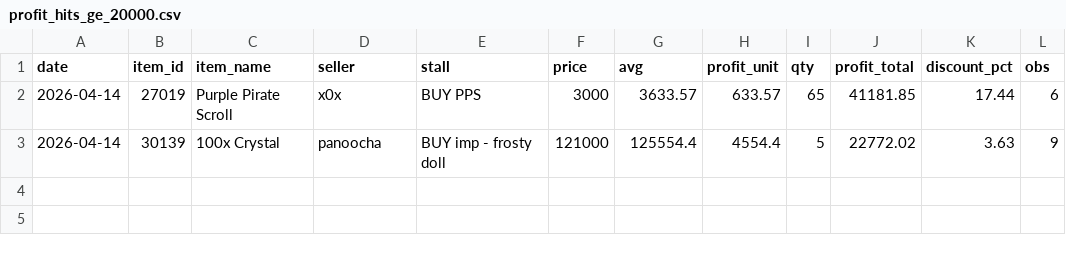
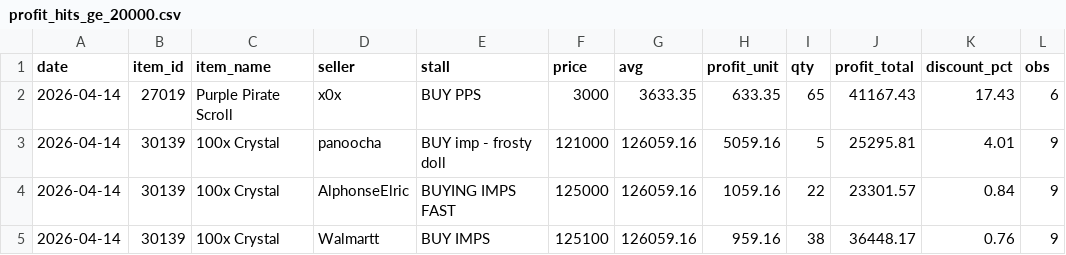
Before and after one commit to Bunencio/moon-discounts, a CSV file: docs/profit_hits_ge_20000.csv, drawn as a sheet.

```diff
--- a/docs/profit_hits_ge_20000.csv
+++ b/docs/profit_hits_ge_20000.csv
@@ -1,3 +1,5 @@
 date,item_id,item_name,seller,stall,price,avg,profit_unit,qty,profit_total,discount_pct,obs
-2026-04-14,27019,Purple Pirate Scroll,x0x,BUY PPS,3000,3633.57,633.57,65,41181.85,17.44,6
-2026-04-14,30139,100x Crystal,panoocha,BUY imp - frosty doll,121000,125554.4,4554.4,5,22772.02,3.63,9
+2026-04-14,27019,Purple Pirate Scroll,x0x,BUY PPS,3000,3633.35,633.35,65,41167.43,17.43,6
+2026-04-14,30139,100x Crystal,panoocha,BUY imp - frosty doll,121000,126059.16,5059.16,5,25295.81,4.01,9
+2026-04-14,30139,100x Crystal,AlphonseElric,BUYING IMPS FAST,125000,126059.16,1059.16,22,23301.57,0.84,9
+2026-04-14,30139,100x Crystal,Walmartt,BUY IMPS,125100,126059.16,959.16,38,36448.17,0.76,9
```
